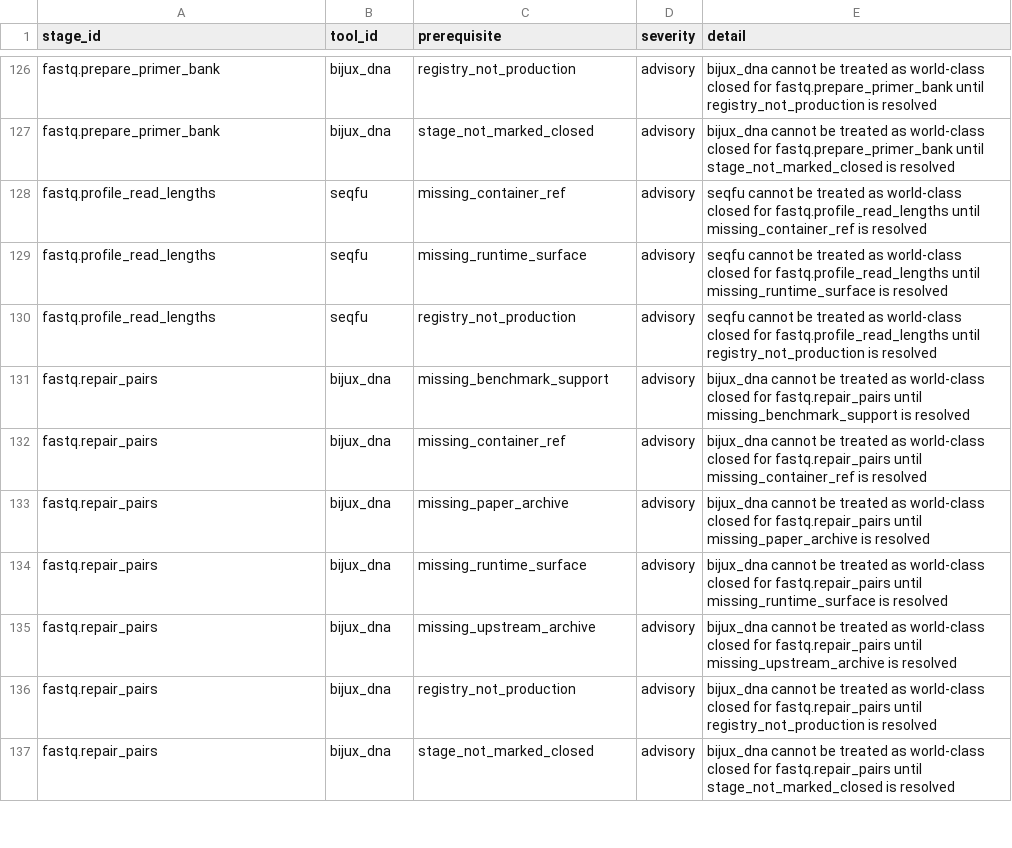
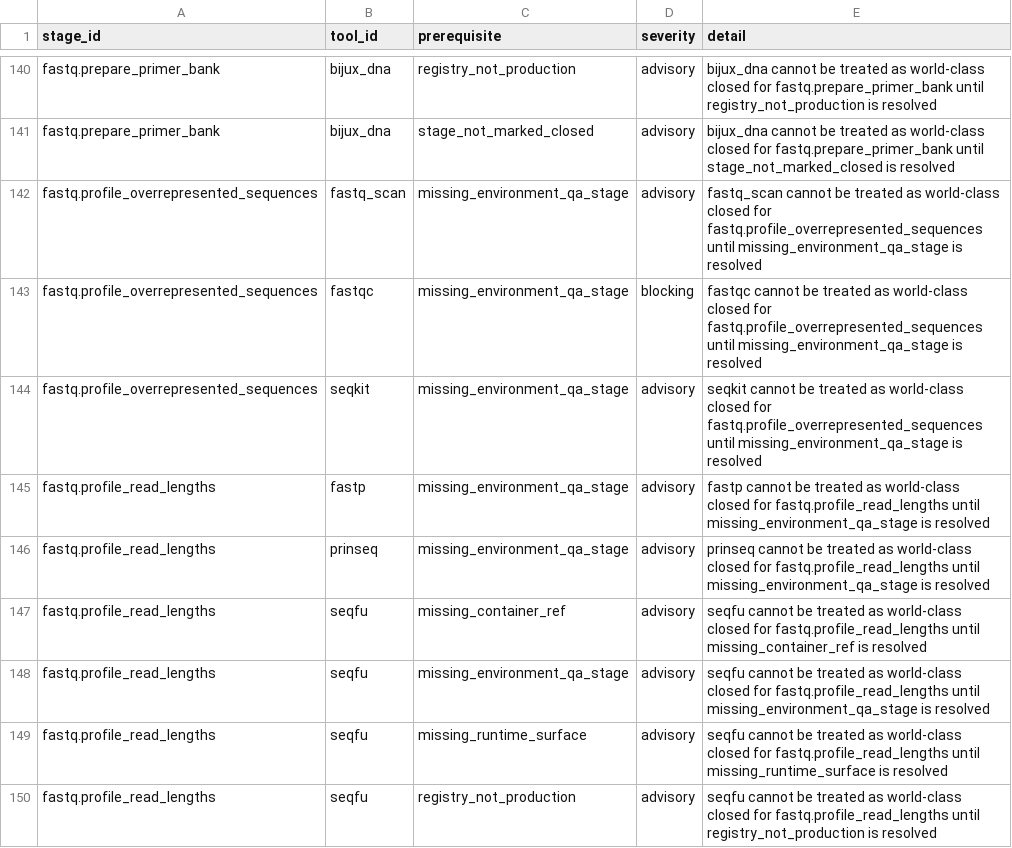
Before and after one commit to bijux/bijux-genomics, a TSV file: science/generated/current/evidence/fastq_missing_closure_prerequisites.tsv, drawn as a sheet; only a part is shown, gaps mark what is left out; the shorter side is filled out with more unchanged rows; the diff covers the shown part only; the diff names each change by its address in the sheet, - before the commit and + after, or states it on an @@ line.

Commit message:
fix(science): enforce fastq qa blockers

```diff
--- a/science/generated/current/evidence/fastq_missing_closure_prerequisites.tsv
+++ b/science/generated/current/evidence/fastq_missing_closure_prerequisites.tsv
+row 142: fastq.profile_overrepresented_sequences | fastq_scan | missing_environment_qa_stage | advisory | fastq_scan cannot be treated as world-class closed for fastq.profile_overrepresented_sequences until missing_environment_qa_stage is resolved
+row 143: fastq.profile_overrepresented_sequences | fastqc | missing_environment_qa_stage | blocking | fastqc cannot be treated as world-class closed for fastq.profile_overrepresented_sequences until missing_environment_qa_stage is resolved
+row 144: fastq.profile_overrepresented_sequences | seqkit | missing_environment_qa_stage | advisory | seqkit cannot be treated as world-class closed for fastq.profile_overrepresented_sequences until missing_environment_qa_stage is resolved
+row 145: fastq.profile_read_lengths | fastp | missing_environment_qa_stage | advisory | fastp cannot be treated as world-class closed for fastq.profile_read_lengths until missing_environment_qa_stage is resolved
+row 146: fastq.profile_read_lengths | prinseq | missing_environment_qa_stage | advisory | prinseq cannot be treated as world-class closed for fastq.profile_read_lengths until missing_environment_qa_stage is resolved
+row 148: fastq.profile_read_lengths | seqfu | missing_environment_qa_stage | advisory | seqfu cannot be treated as world-class closed for fastq.profile_read_lengths until missing_environment_qa_stage is resolved
```
Also changed, not shown: 23 added rows elsewhere in this file, science/generated/current/evidence/fastq_closure_gate.tsv, science/generated/current/evidence/fastq_default_binding_risk_ledger.tsv, 3 other files.
